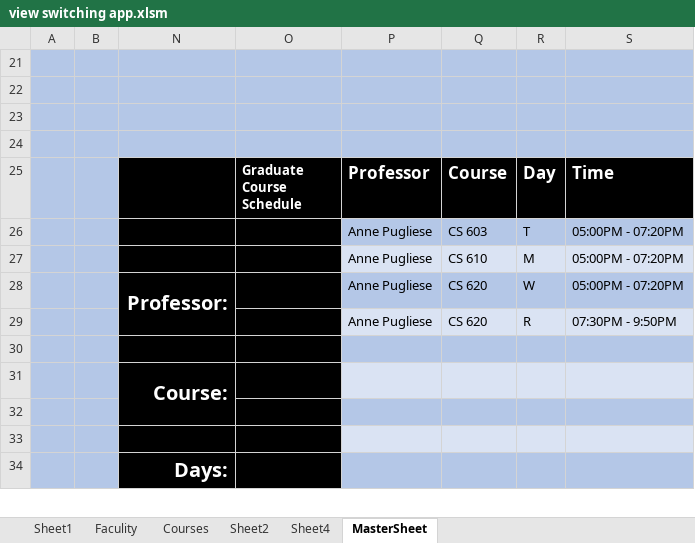
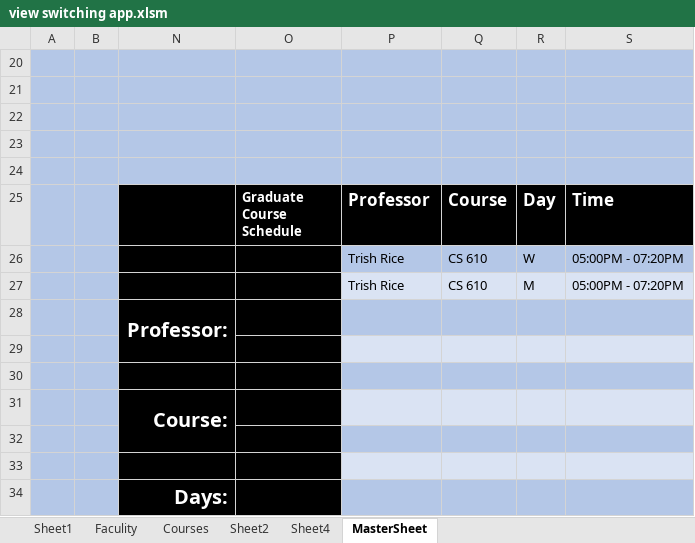
Before and after one commit to CS620-Diamonds/Project-Repo, an Excel workbook: view switching app.xlsm, sheet MasterSheet, drawn as a sheet; only a part is shown; values as stored, in another font and other column widths than the file's, no borders; charts and pictures and conditional formats not drawn; removed rows and columns are numbered as before the commit, all else as after; the diff covers the shown part only; the diff names each change by its address in the sheet, - before the commit and + after, or states it on an @@ line.

```diff
--- a/view switching app.xlsm (sheet MasterSheet)
+++ b/view switching app.xlsm (sheet MasterSheet)
+row 24: (empty)
-row 26:  |  |  |  | Anne Pugliese | CS 603 | T | 05:00PM - 07:20PM
+row 26:  |  |  |  | Trish Rice | CS 610 | W | 05:00PM - 07:20PM
-P27 (Professor): Anne Pugliese
+P27 (Professor): Trish Rice
-row 28:  |  | Professor: |  | Anne Pugliese | CS 620 | W | 05:00PM - 07:20PM
+row 28:  |  | Professor:
-row 29:  |  |  |  | Anne Pugliese | CS 620 | R | 07:30PM - 9:50PM
+row 29: (empty)
```
Also changed, not shown: 33 removed rows and merged cells elsewhere in this sheet, sheet Sheet1, hidden cells, charts or pictures.
